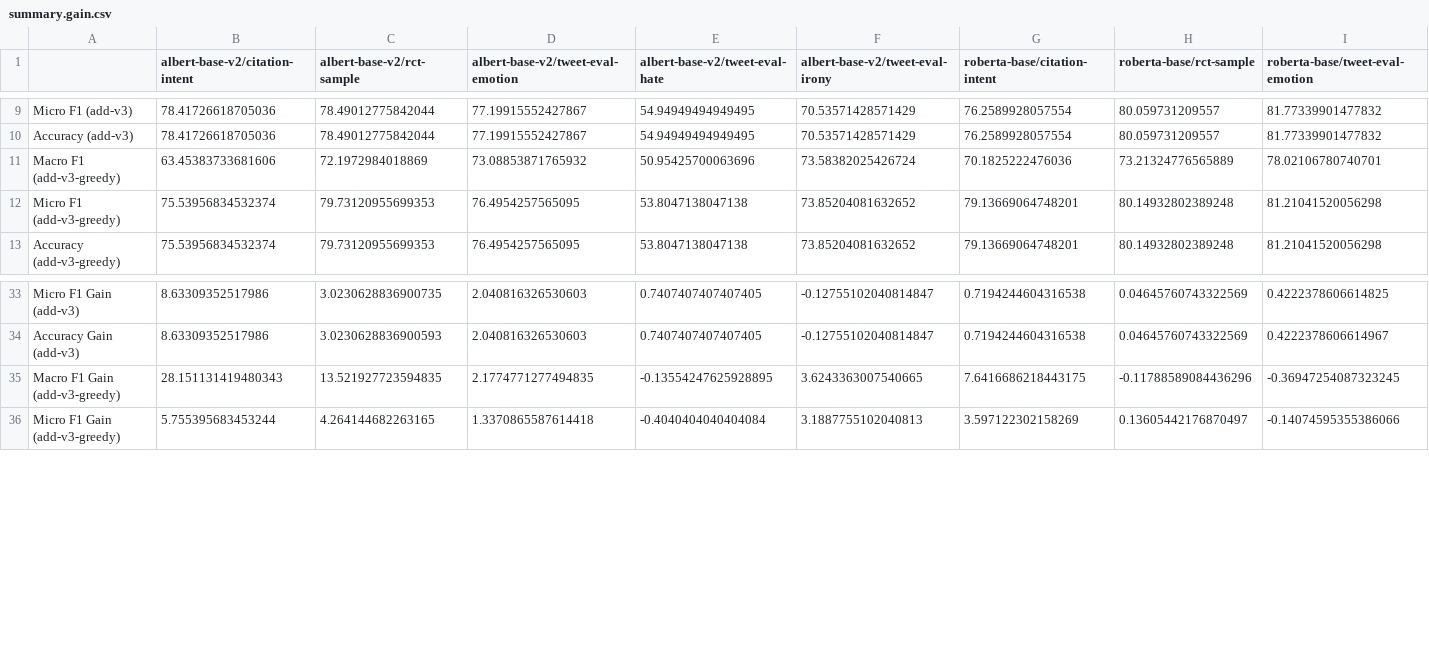
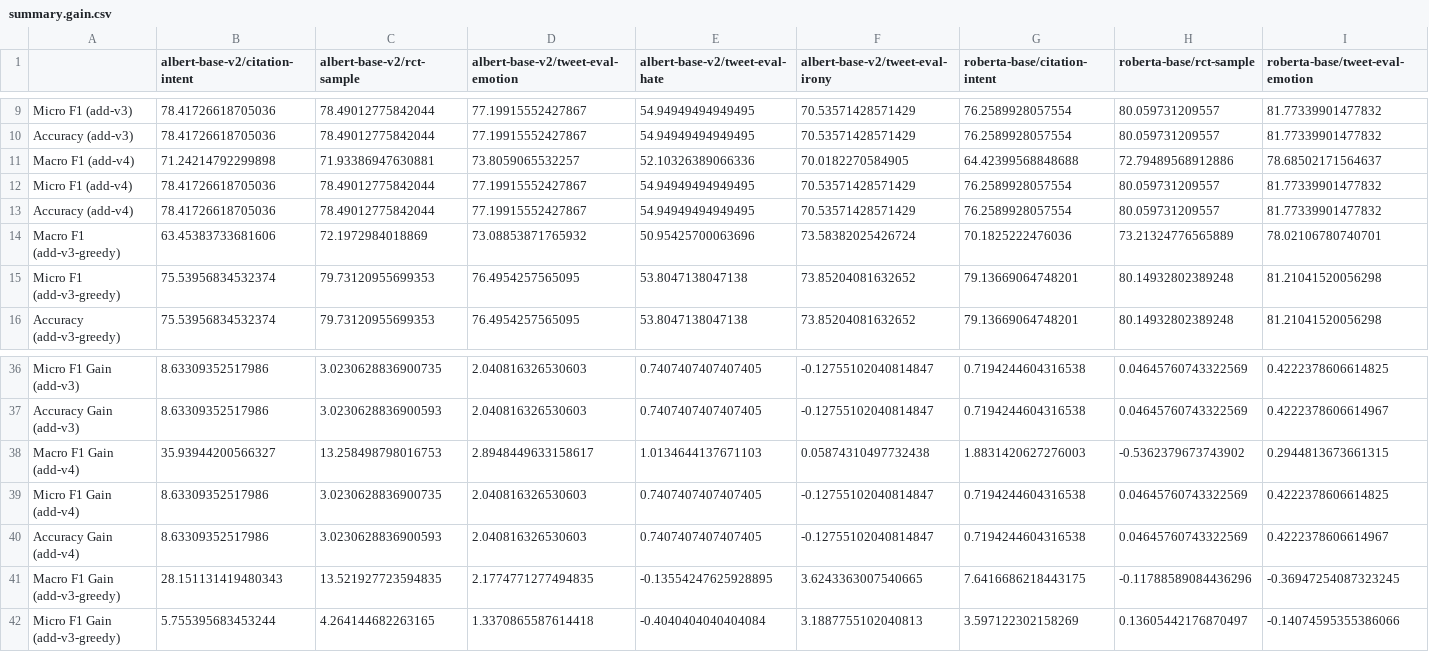
Before and after one commit to asahi417/mlm-manifold-mapping, a CSV file: output/summary.gain.csv, drawn as a sheet; only a part is shown, gaps mark what is left out; rows hold the shown columns only; the diff names each change by its address in the sheet, - before the commit and + after, or states it on an @@ line.

```diff
--- a/output/summary.gain.csv
+++ b/output/summary.gain.csv
+row 11: Macro F1 (add-v4) | 71.24214792299898 | 71.93386947630881 | 73.8059065532257 | 52.10326389066336 | 70.0182270584905 | 64.42399568848688 | 72.79489568912886 | 78.68502171564637
+row 12: Micro F1 (add-v4) | 78.41726618705036 | 78.49012775842044 | 77.19915552427867 | 54.94949494949495 | 70.53571428571429 | 76.2589928057554 | 80.059731209557 | 81.77339901477832
+row 13: Accuracy (add-v4) | 78.41726618705036 | 78.49012775842044 | 77.19915552427867 | 54.94949494949495 | 70.53571428571429 | 76.2589928057554 | 80.059731209557 | 81.77339901477832
+row 38: Macro F1 Gain (add-v4) | 35.93944200566327 | 13.258498798016753 | 2.8948449633158617 | 1.0134644137671103 | 0.05874310497732438 | 1.8831420627276003 | -0.5362379673743902 | 0.2944813673661315
+row 39: Micro F1 Gain (add-v4) | 8.63309352517986 | 3.0230628836900735 | 2.040816326530603 | 0.7407407407407405 | -0.12755102040814847 | 0.7194244604316538 | 0.04645760743322569 | 0.4222378606614825
+row 40: Accuracy Gain (add-v4) | 8.63309352517986 | 3.0230628836900593 | 2.040816326530603 | 0.7407407407407405 | -0.12755102040814847 | 0.7194244604316538 | 0.04645760743322569 | 0.4222378606614967
```
Also changed, not shown: output/summary.csv, 4 other files.
